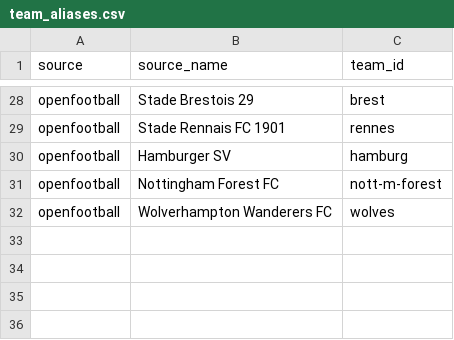
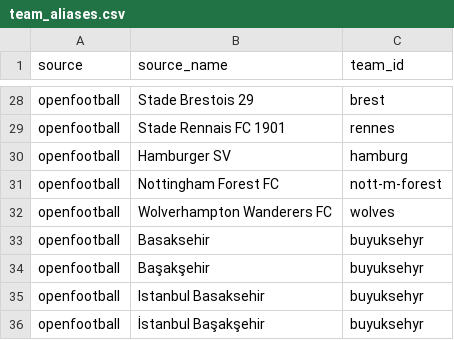
Before and after one commit to Erdincuyar/football-intel, a CSV file: data/reference/team_aliases.csv, drawn as a sheet; only a part is shown, gaps mark what is left out.

```diff
--- a/data/reference/team_aliases.csv
+++ b/data/reference/team_aliases.csv
@@ -32 +32,5 @@ openfootball,Nottingham Forest FC,nott-m-forest
 openfootball,Wolverhampton Wanderers FC,wolves
+openfootball,Basaksehir,buyuksehyr
+openfootball,Başakşehir,buyuksehyr
+openfootball,Istanbul Basaksehir,buyuksehyr
+openfootball,İstanbul Başakşehir,buyuksehyr
```
Also changed, not shown: 6 other files.
